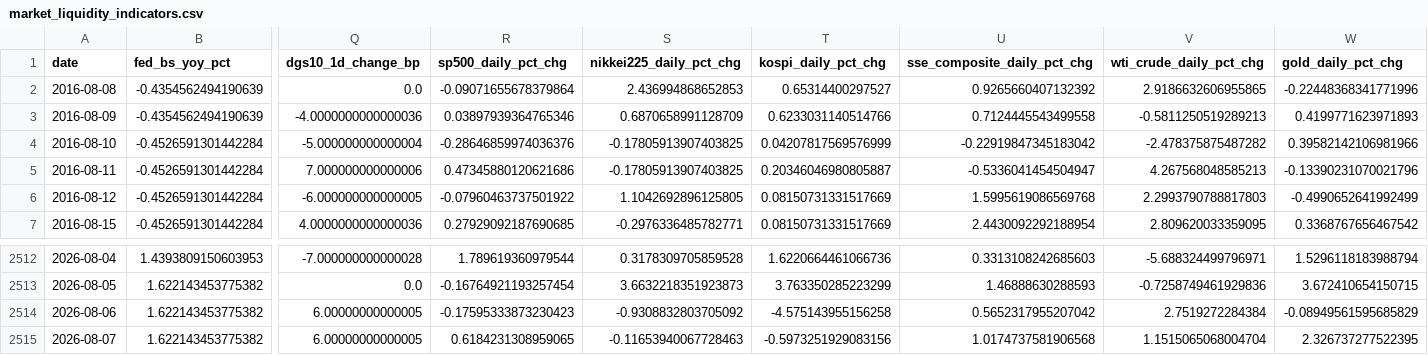
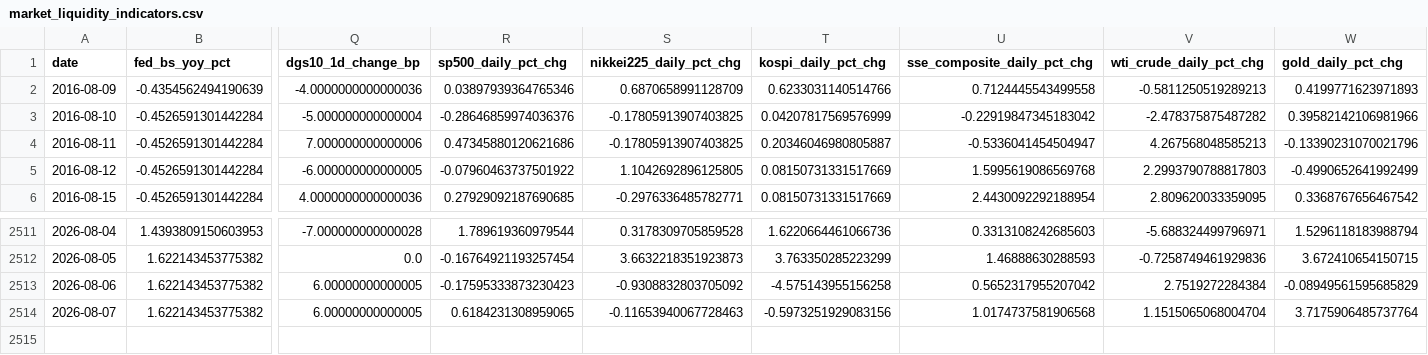
Before and after one commit to weiting1226/weiting1226.github.io, a CSV file: market-liquidity-monitor/data/market_liquidity_indicators.csv, drawn as a sheet; only a part is shown, gaps mark what is left out; removed rows and columns are numbered as before the commit, all else as after; rows hold the shown columns only; the diff names each change by its address in the sheet, - before the commit and + after, or states it on an @@ line.

```diff
--- a/market-liquidity-monitor/data/market_liquidity_indicators.csv
+++ b/market-liquidity-monitor/data/market_liquidity_indicators.csv
-row 2: 2016-08-08 | -0.4354562494190639 | 0.0 | -0.09071655678379864 | 2.436994868652853 | 0.65314400297527 | 0.9265660407132392 | 2.9186632606955865 | -0.22448368341771996
-W2514 (gold_daily_pct_chg): 2.326737277522395
+W2514 (gold_daily_pct_chg): 3.7175906485737764
```
Also changed, not shown: market-liquidity-monitor/data/raw/gold.csv, market-liquidity-monitor/data/raw/ioer_iorb.csv.
